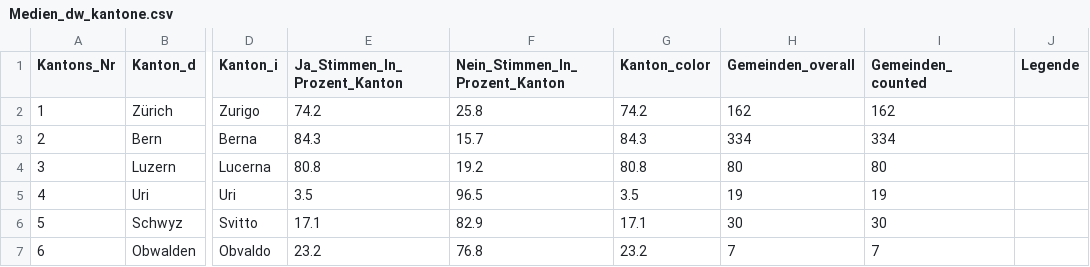
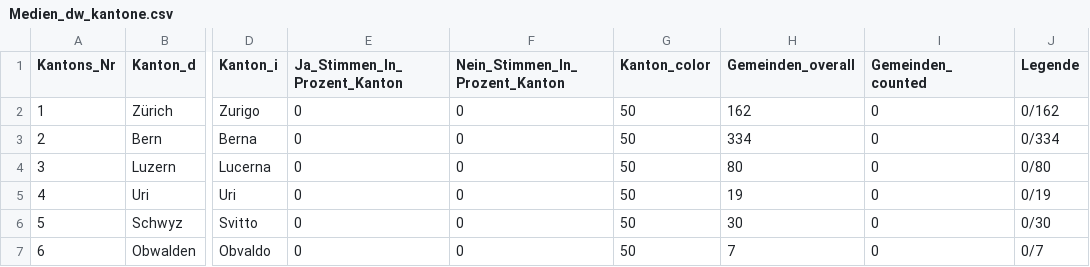
Before and after one commit to awp-finanznachrichten/lena_februar2022, a CSV file: Output/Medien_dw_kantone.csv, drawn as a sheet; only a part is shown, gaps mark what is left out; the diff covers the shown part only; the diff names each change by its address in the sheet, - before the commit and + after, or states it on an @@ line.

```diff
--- a/Output/Medien_dw_kantone.csv
+++ b/Output/Medien_dw_kantone.csv
-E2 (Ja_Stimmen_In_Prozent_Kanton): 74.2
+E2 (Ja_Stimmen_In_Prozent_Kanton): 0
-F2 (Nein_Stimmen_In_Prozent_Kanton): 25.8
+F2 (Nein_Stimmen_In_Prozent_Kanton): 0
-G2 (Kanton_color): 74.2
+G2 (Kanton_color): 50
-I2 (Gemeinden_counted): 162
+I2 (Gemeinden_counted): 0
-J2 (Legende): (empty)
+J2 (Legende): 0/162
-E3 (Ja_Stimmen_In_Prozent_Kanton): 84.3
+E3 (Ja_Stimmen_In_Prozent_Kanton): 0
-F3 (Nein_Stimmen_In_Prozent_Kanton): 15.7
+F3 (Nein_Stimmen_In_Prozent_Kanton): 0
-G3 (Kanton_color): 84.3
+G3 (Kanton_color): 50
-I3 (Gemeinden_counted): 334
+I3 (Gemeinden_counted): 0
-J3 (Legende): (empty)
+J3 (Legende): 0/334
-E4 (Ja_Stimmen_In_Prozent_Kanton): 80.8
+E4 (Ja_Stimmen_In_Prozent_Kanton): 0
-F4 (Nein_Stimmen_In_Prozent_Kanton): 19.2
+F4 (Nein_Stimmen_In_Prozent_Kanton): 0
-G4 (Kanton_color): 80.8
+G4 (Kanton_color): 50
-I4 (Gemeinden_counted): 80
+I4 (Gemeinden_counted): 0
-J4 (Legende): (empty)
+J4 (Legende): 0/80
-E5 (Ja_Stimmen_In_Prozent_Kanton): 3.5
+E5 (Ja_Stimmen_In_Prozent_Kanton): 0
-F5 (Nein_Stimmen_In_Prozent_Kanton): 96.5
+F5 (Nein_Stimmen_In_Prozent_Kanton): 0
-G5 (Kanton_color): 3.5
+G5 (Kanton_color): 50
-I5 (Gemeinden_counted): 19
+I5 (Gemeinden_counted): 0
-J5 (Legende): (empty)
+J5 (Legende): 0/19
-E6 (Ja_Stimmen_In_Prozent_Kanton): 17.1
+E6 (Ja_Stimmen_In_Prozent_Kanton): 0
-F6 (Nein_Stimmen_In_Prozent_Kanton): 82.9
+F6 (Nein_Stimmen_In_Prozent_Kanton): 0
-G6 (Kanton_color): 17.1
+G6 (Kanton_color): 50
-I6 (Gemeinden_counted): 30
+I6 (Gemeinden_counted): 0
-J6 (Legende): (empty)
+J6 (Legende): 0/30
-E7 (Ja_Stimmen_In_Prozent_Kanton): 23.2
+E7 (Ja_Stimmen_In_Prozent_Kanton): 0
-F7 (Nein_Stimmen_In_Prozent_Kanton): 76.8
+F7 (Nein_Stimmen_In_Prozent_Kanton): 0
-G7 (Kanton_color): 23.2
+G7 (Kanton_color): 50
-I7 (Gemeinden_counted): 7
+I7 (Gemeinden_counted): 0
-J7 (Legende): (empty)
+J7 (Legende): 0/7
```
Also changed, not shown: 100 edited cells elsewhere in this file, Output/Tabakwerbung_dw_kantone.csv, Output/Tierversuche_dw_kantone.csv, 44 other files.
